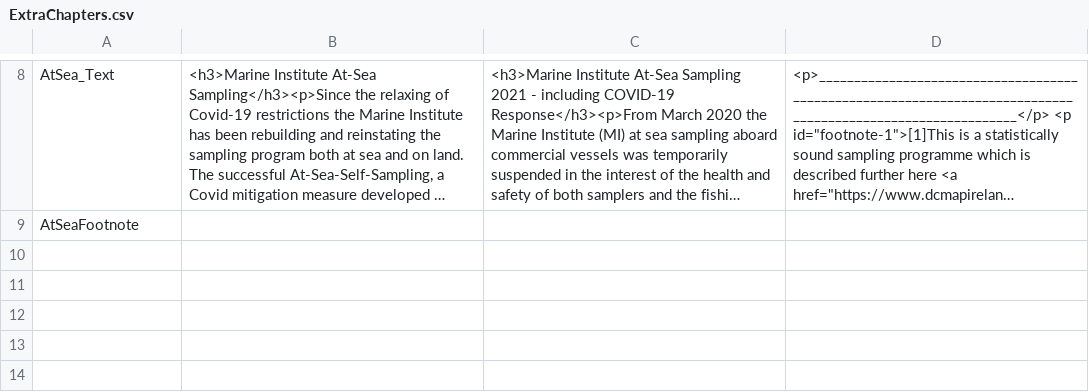
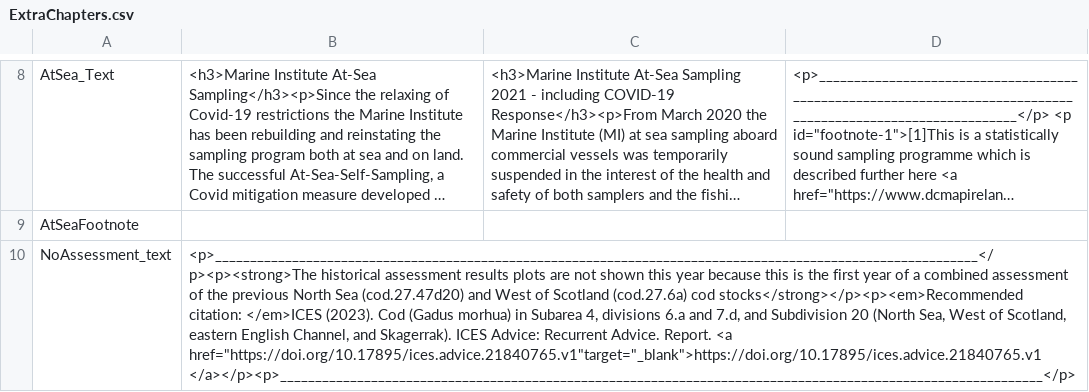
Before and after one commit to IrishMarineInstitute/digital-stockbook, a CSV file: ExtraChapters.csv, drawn as a sheet; only a part is shown, gaps mark what is left out; long unchanged cells end in …; the diff names each change by its address in the sheet, - before the commit and + after, or states it on an @@ line.

Commit message:
Cod sub-stock code, forecasting fixes and QC updates

```diff
--- a/ExtraChapters.csv
+++ b/ExtraChapters.csv
+row 10: NoAssessment_text | <p>_____________________________________________________________________________________________________________</p><p><strong>The historical assessment results plots are not shown this year because this is the first year of a combined assessment of the previous North Sea (cod.27.47d20) and West of Scotland (cod.27.6a) cod stocks</strong></p><p><em>Recommended citation: </em>ICES (2023). Cod (Gadus morhua) in Subarea 4, divisions 6.a and 7.d, and Subdivision 20 (North Sea, West of Scotland, eastern English Channel, and Skagerrak). ICES Advice: Recurrent Advice. Report. <a href="https://doi.org/10.17895/ices.advice.21840765.v1"target="_blank">https://doi.org/10.17895/ices.advice.21840765.v1 </a></p><p>_____________________________________________________________________________________________________________</p>
```
Also changed, not shown: MixedFish.csv, StockAdvice.csv, 8 other files.
